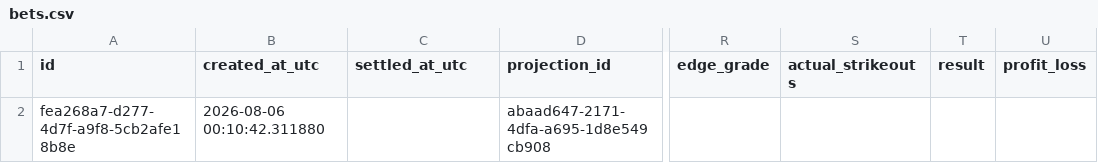
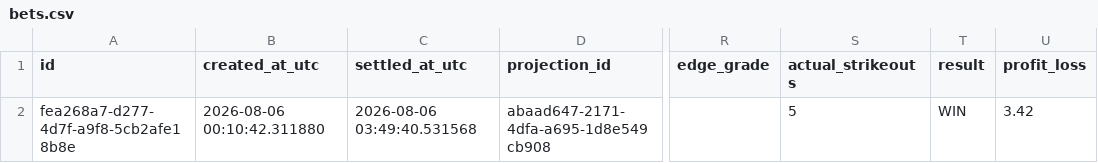
Before and after one commit to AABREU0906/mlb-strikeout-projector, a CSV file: data/exports/bets.csv, drawn as a sheet; only a part is shown, gaps mark what is left out; the diff names each change by its address in the sheet, - before the commit and + after, or states it on an @@ line.

```diff
--- a/data/exports/bets.csv
+++ b/data/exports/bets.csv
-C2 (settled_at_utc): (empty)
+C2 (settled_at_utc): 2026-08-06 03:49:40.531568
-S2 (actual_strikeouts): (empty)
+S2 (actual_strikeouts): 5
-T2 (result): (empty)
+T2 (result): WIN
-U2 (profit_loss): (empty)
+U2 (profit_loss): 3.42
```
Also changed, not shown: 1 other file.
